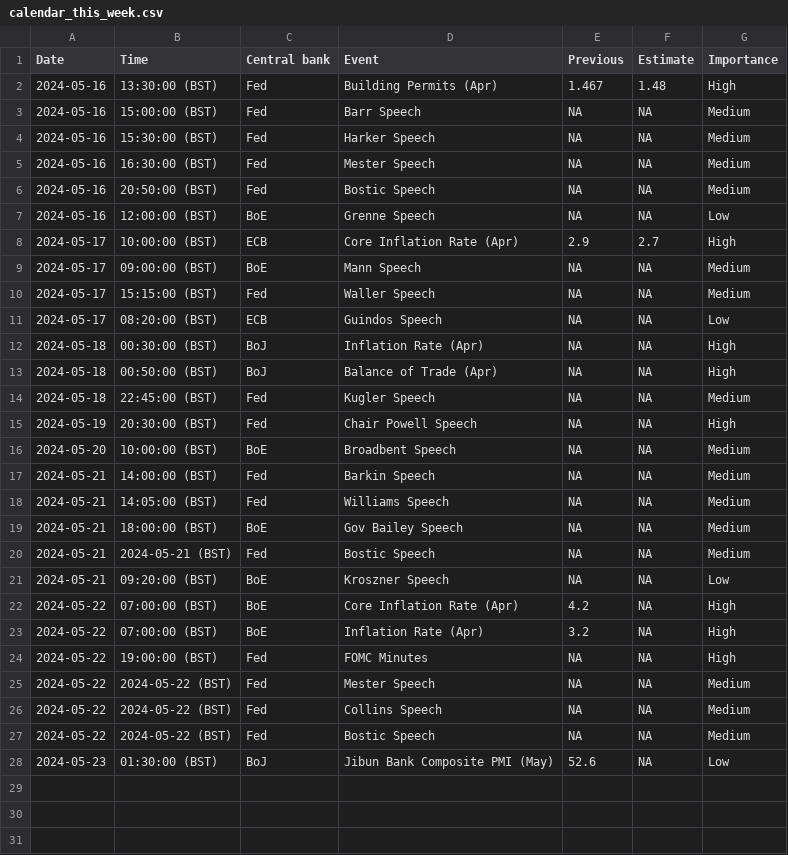
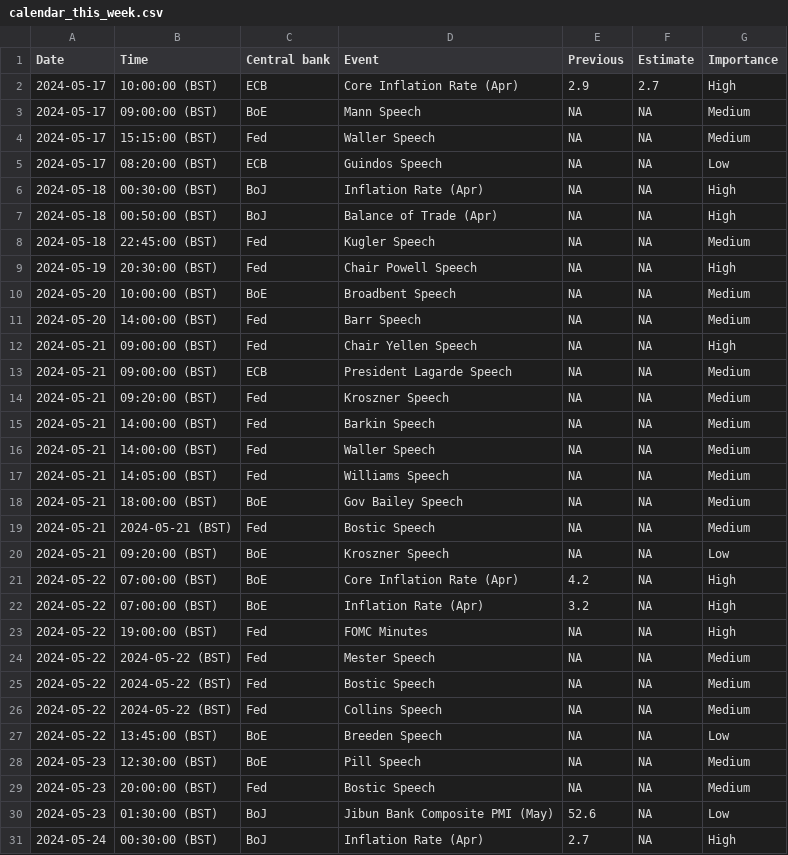
Before and after one commit to jhsuss/actions-pipeline-template, a CSV file: dist/calendar_this_week.csv, drawn as a sheet.

```diff
--- a/dist/calendar_this_week.csv
+++ b/dist/calendar_this_week.csv
@@ -1,8 +1,2 @@
 Date,Time,Central bank,Event,Previous,Estimate,Importance
-2024-05-16,13:30:00 (BST),Fed,Building Permits (Apr),1.467,1.48,High
-2024-05-16,15:00:00 (BST),Fed,Barr Speech,NA,NA,Medium
-2024-05-16,15:30:00 (BST),Fed,Harker Speech,NA,NA,Medium
-2024-05-16,16:30:00 (BST),Fed,Mester Speech,NA,NA,Medium
-2024-05-16,20:50:00 (BST),Fed,Bostic Speech,NA,NA,Medium
-2024-05-16,12:00:00 (BST),BoE,Grenne Speech,NA,NA,Low
 2024-05-17,10:00:00 (BST),ECB,Core Inflation Rate (Apr),2.9,2.7,High
@@ -16,3 +10,8 @@ Date,Time,Central bank,Event,Previous,Estimate,Importance
 2024-05-20,10:00:00 (BST),BoE,Broadbent Speech,NA,NA,Medium
+2024-05-20,14:00:00 (BST),Fed,Barr Speech,NA,NA,Medium
+2024-05-21,09:00:00 (BST),Fed,Chair Yellen Speech,NA,NA,High
+2024-05-21,09:00:00 (BST),ECB,President Lagarde Speech,NA,NA,Medium
+2024-05-21,09:20:00 (BST),Fed,Kroszner Speech,NA,NA,Medium
 2024-05-21,14:00:00 (BST),Fed,Barkin Speech,NA,NA,Medium
+2024-05-21,14:00:00 (BST),Fed,Waller Speech,NA,NA,Medium
 2024-05-21,14:05:00 (BST),Fed,Williams Speech,NA,NA,Medium
@@ -25,4 +24,8 @@ Date,Time,Central bank,Event,Previous,Estimate,Importance
 2024-05-22,2024-05-22 (BST),Fed,Mester Speech,NA,NA,Medium
+2024-05-22,2024-05-22 (BST),Fed,Bostic Speech,NA,NA,Medium
 2024-05-22,2024-05-22 (BST),Fed,Collins Speech,NA,NA,Medium
-2024-05-22,2024-05-22 (BST),Fed,Bostic Speech,NA,NA,Medium
+2024-05-22,13:45:00 (BST),BoE,Breeden Speech,NA,NA,Low
+2024-05-23,12:30:00 (BST),BoE,Pill Speech,NA,NA,Medium
+2024-05-23,20:00:00 (BST),Fed,Bostic Speech,NA,NA,Medium
 2024-05-23,01:30:00 (BST),BoJ,Jibun Bank Composite PMI (May),52.6,NA,Low
+2024-05-24,00:30:00 (BST),BoJ,Inflation Rate (Apr),2.7,NA,High
```
Also changed, not shown: 1 other file.
